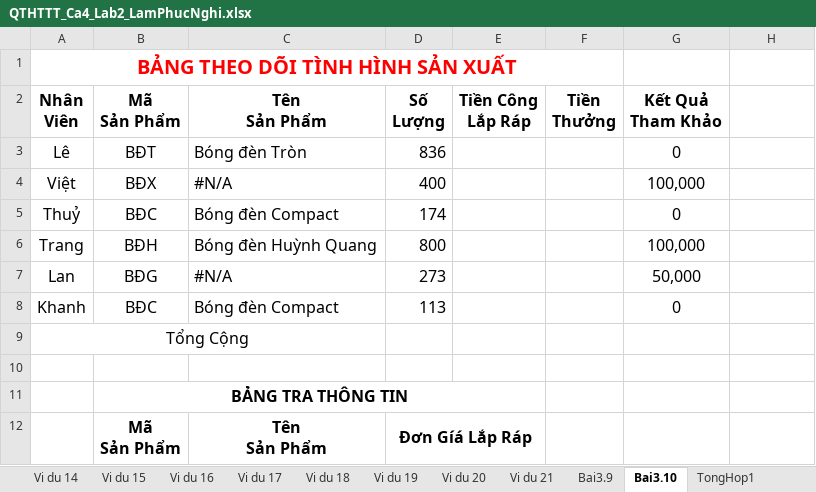
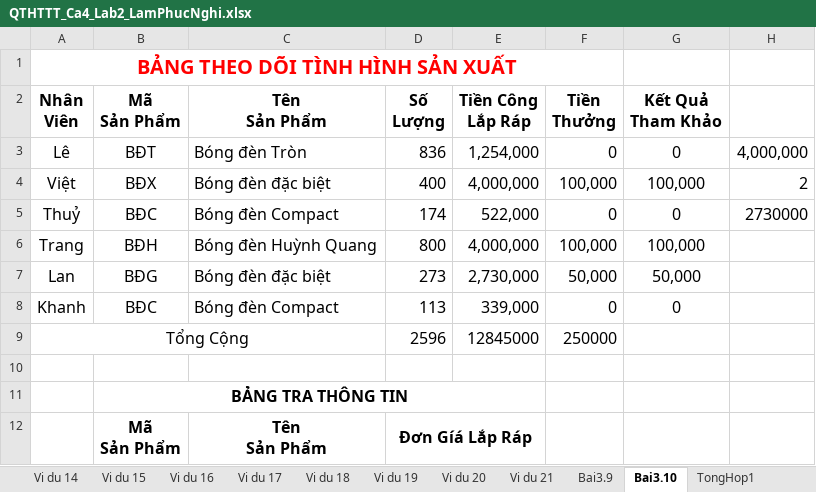
Before and after one commit to NghiLamPhuc/QuanTriHeThongThongTin_HK2_20_21, an Excel workbook: ThucHanh/QTHTTT_Ca4_Lab2_LamPhucNghi.xlsx, sheet Bai3.10, drawn as a sheet; only a part is shown; values as stored, in another font and other column widths than the file's, no borders; removed rows and columns are numbered as before the commit, all else as after; the diff names each change by its address in the sheet, - before the commit and + after, or states it on an @@ line.

```diff
--- a/ThucHanh/QTHTTT_Ca4_Lab2_LamPhucNghi.xlsx (sheet Bai3.10)
+++ b/ThucHanh/QTHTTT_Ca4_Lab2_LamPhucNghi.xlsx (sheet Bai3.10)
-E3 (Tiền Công Lắp Ráp): (empty)
+E3 (Tiền Công Lắp Ráp): 1,254,000
-F3 (Tiền Thưởng): (empty)
+F3 (Tiền Thưởng): 0
-H3: (empty)
+H3: 4,000,000
-C4 (Tên Sản Phẩm): #N/A
+C4 (Tên Sản Phẩm): Bóng đèn đặc biệt
-E4 (Tiền Công Lắp Ráp): (empty)
+E4 (Tiền Công Lắp Ráp): 4,000,000
-F4 (Tiền Thưởng): (empty)
+F4 (Tiền Thưởng): 100,000
-H4: (empty)
+H4: 2
-E5 (Tiền Công Lắp Ráp): (empty)
+E5 (Tiền Công Lắp Ráp): 522,000
-F5 (Tiền Thưởng): (empty)
+F5 (Tiền Thưởng): 0
-H5: (empty)
+H5: 2730000
-E6 (Tiền Công Lắp Ráp): (empty)
+E6 (Tiền Công Lắp Ráp): 4,000,000
-F6 (Tiền Thưởng): (empty)
+F6 (Tiền Thưởng): 100,000
-C7 (Tên Sản Phẩm): #N/A
+C7 (Tên Sản Phẩm): Bóng đèn đặc biệt
-E7 (Tiền Công Lắp Ráp): (empty)
+E7 (Tiền Công Lắp Ráp): 2,730,000
-F7 (Tiền Thưởng): (empty)
+F7 (Tiền Thưởng): 50,000
-E8 (Tiền Công Lắp Ráp): (empty)
+E8 (Tiền Công Lắp Ráp): 339,000
-F8 (Tiền Thưởng): (empty)
+F8 (Tiền Thưởng): 0
-row 9: Tổng Cộng
+row 9: Tổng Cộng |  |  | 2596 | 12845000 | 250000
```
Also changed, not shown: sheet TongHop3, sheet Vi du 17, sheet TongHop1, formulas that keep their value, charts or pictures, 6 other files.
